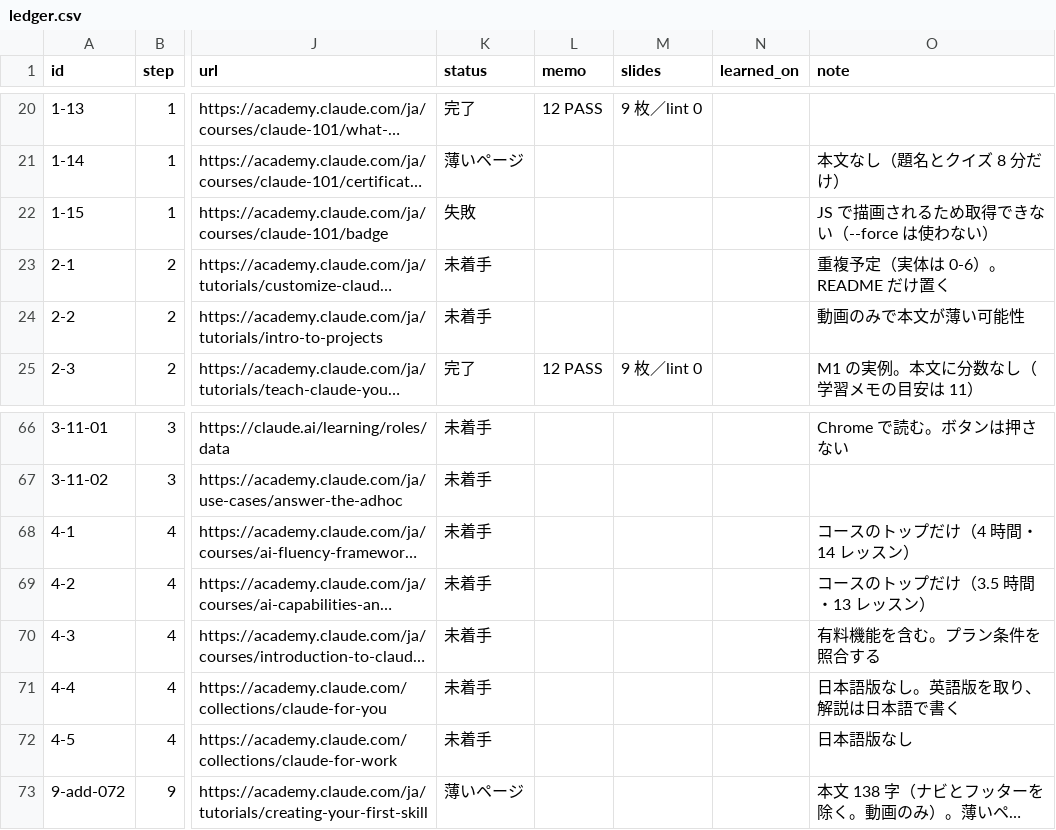
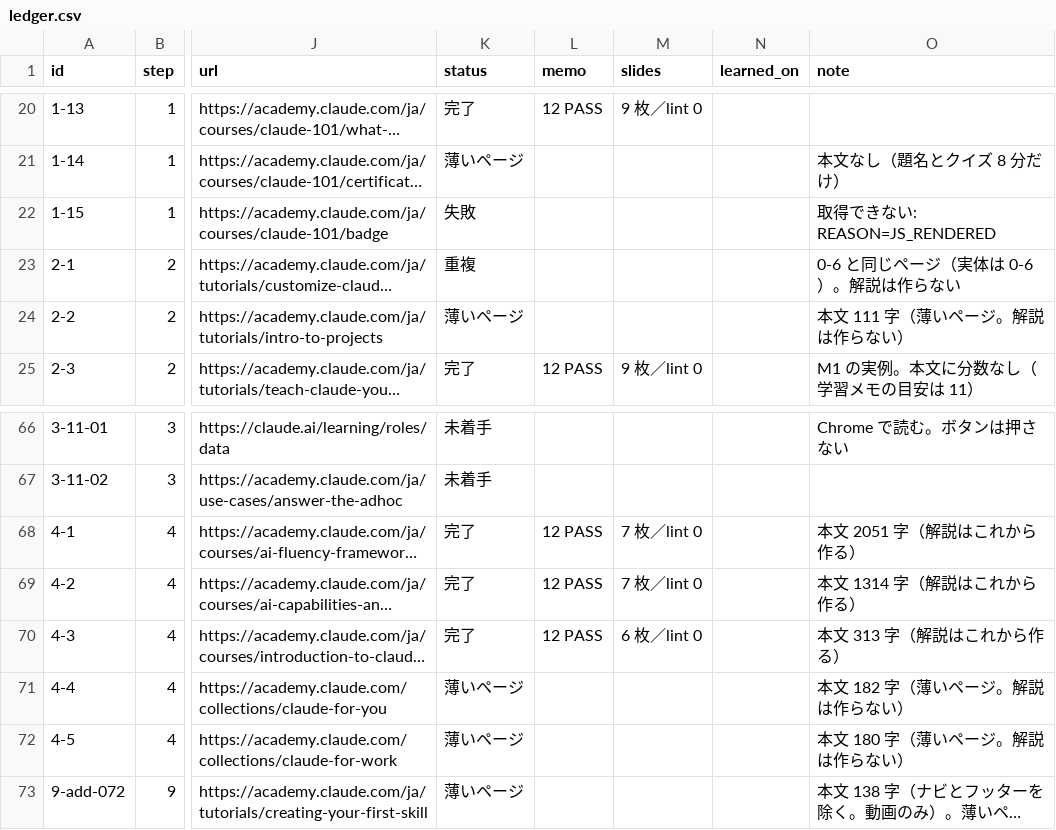
Before and after one commit to sgtao/learning-Claude-Academy, a CSV file: ledger.csv, drawn as a sheet; only a part is shown, gaps mark what is left out; long unchanged cells end in …; the diff names each change by its address in the sheet, - before the commit and + after, or states it on an @@ line.

```diff
--- a/ledger.csv
+++ b/ledger.csv
-O22 (note): JS で描画されるため取得できない（--force は使わない）
+O22 (note): 取得できない: REASON=JS_RENDERED
-K23 (status): 未着手
+K23 (status): 重複
-O23 (note): 重複予定（実体は 0-6）。README だけ置く
+O23 (note): 0-6 と同じページ（実体は 0-6）。解説は作らない
-K24 (status): 未着手
+K24 (status): 薄いページ
-O24 (note): 動画のみで本文が薄い可能性
+O24 (note): 本文 111 字（薄いページ。解説は作らない）
-K68:K70 (status): 未着手
+K68:K70 (status): 完了
-L68:L70 (memo): (empty)
+L68:L70 (memo): 12 PASS
-M68:M69 (slides): (empty)
+M68:M69 (slides): 7 枚／lint 0
-O68 (note): コースのトップだけ（4 時間・14 レッスン）
+O68 (note): 本文 2051 字（解説はこれから作る）
-O69 (note): コースのトップだけ（3.5 時間・13 レッスン）
+O69 (note): 本文 1314 字（解説はこれから作る）
-M70 (slides): (empty)
+M70 (slides): 6 枚／lint 0
-O70 (note): 有料機能を含む。プラン条件を照合する
+O70 (note): 本文 313 字（解説はこれから作る）
-K71:K72 (status): 未着手
+K71:K72 (status): 薄いページ
-O71 (note): 日本語版なし。英語版を取り、解説は日本語で書く
+O71 (note): 本文 182 字（薄いページ。解説は作らない）
-O72 (note): 日本語版なし
+O72 (note): 本文 180 字（薄いページ。解説は作らない）
```
Also changed, not shown: 42 other files.
